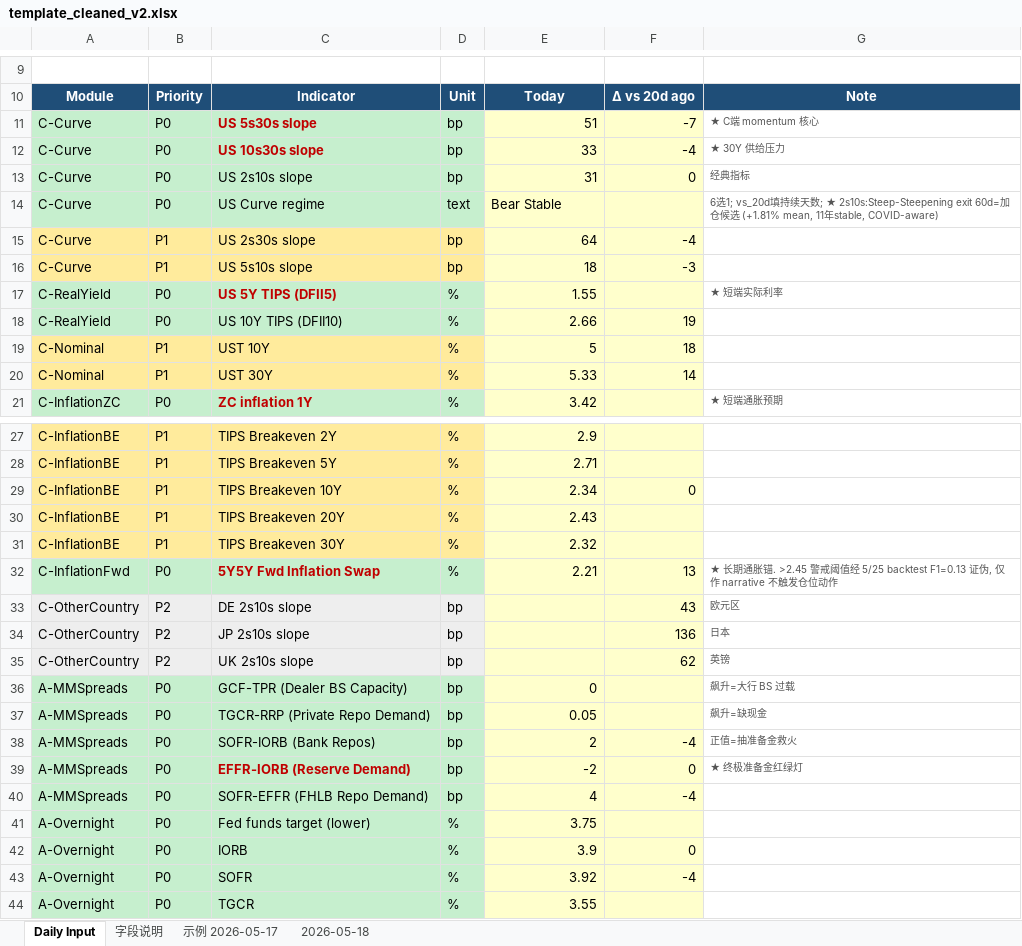
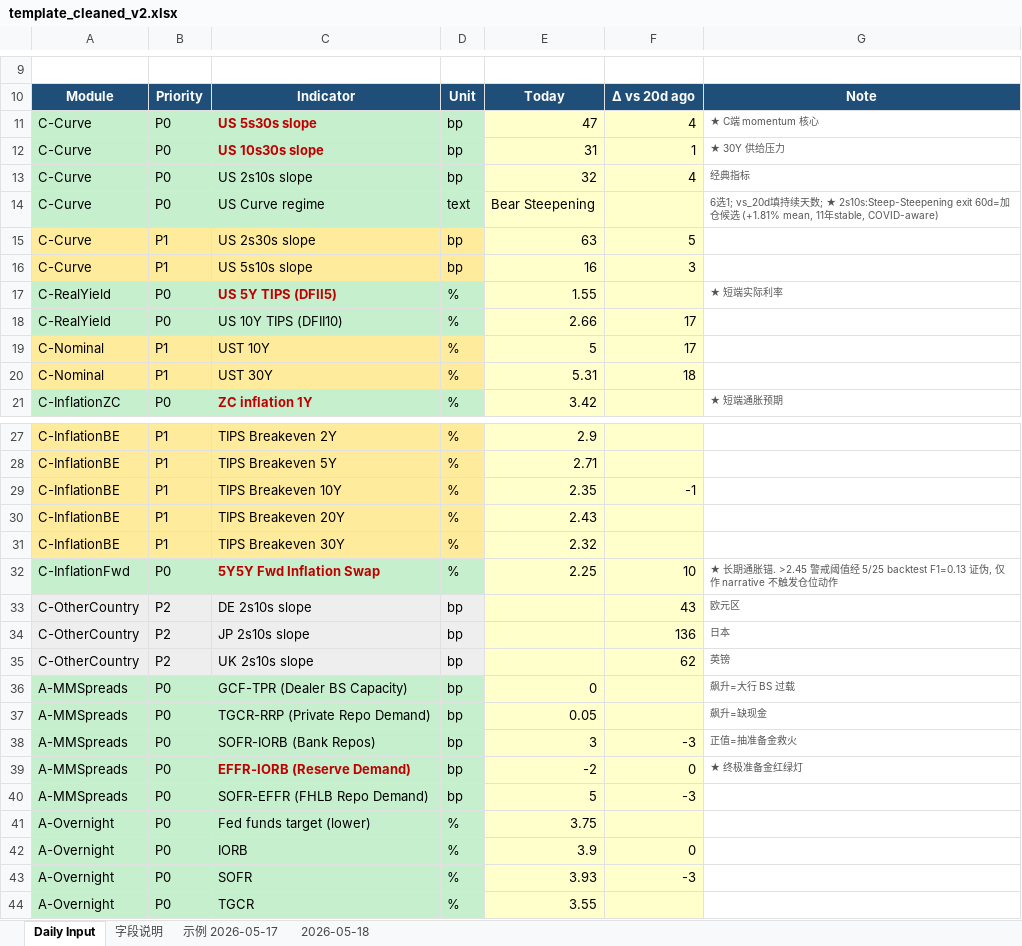
Before and after one commit to slowqqwin-beep/liquidity-monitor, an Excel workbook: template_cleaned_v2.xlsx, sheet Daily Input, drawn as a sheet; only a part is shown, gaps mark what is left out; values as stored, in another font and other column widths than the file's, no borders; the diff covers the shown part only; the diff names each change by its address in the sheet, - before the commit and + after, or states it on an @@ line.

```diff
--- a/template_cleaned_v2.xlsx (sheet Daily Input)
+++ b/template_cleaned_v2.xlsx (sheet Daily Input)
-E11: 51
+E11: 47
-F11: -7
+F11: 4
-E12: 33
+E12: 31
-F12: -4
+F12: 1
-E13: 31
+E13: 32
-F13: 0
+F13: 4
-E14: Bear Stable
+E14: Bear Steepening
-E15: 64
+E15: 63
-F15: -4
+F15: 5
-E16: 18
+E16: 16
-F16: -3
+F16: 3
-F18: 19
+F18: 17
-F19: 18
+F19: 17
-E20: 5.33
+E20: 5.31
-F20: 14
+F20: 18
-E29: 2.34
+E29: 2.35
-F29: 0
+F29: -1
-E32: 2.21
+E32: 2.25
-F32: 13
+F32: 10
-E38: 2
+E38: 3
-F38: -4
+F38: -3
-E40: 4
+E40: 5
-F40: -4
+F40: -3
-E43: 3.92
+E43: 3.93
-F43: -4
+F43: -3
```
Also changed, not shown: 9 edited cells elsewhere in this sheet, 5 other files.
